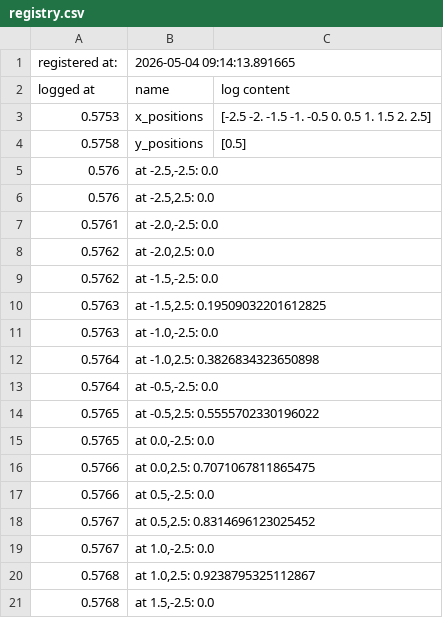
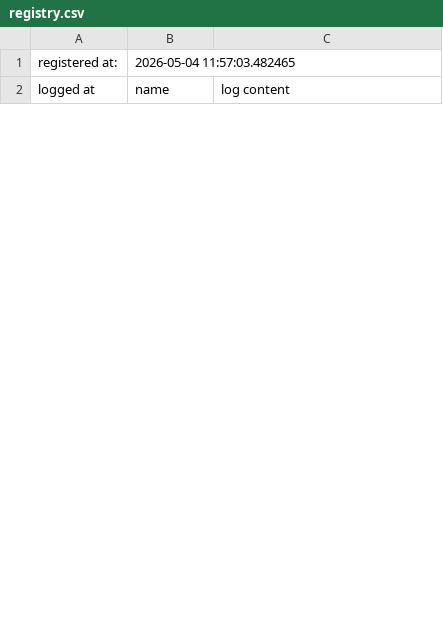
Before and after one commit to David-HaFe/python_sph, a CSV file: utils/registry.csv, drawn as a sheet; only a part is shown; the diff covers the shown part only.

```diff
--- a/utils/registry.csv
+++ b/utils/registry.csv
@@ -1,21 +1,2 @@
-registered at: ,2026-05-04 09:14:13.891665
+registered at: ,2026-05-04 11:57:03.482465
 logged at,name,log content
-0.5753,x_positions,[-2.5 -2.  -1.5 -1.  -0.5  0.   0.5  1.   1.5  2.   2.5]
-0.5758,y_positions,[0.5]
-0.576,"at -2.5,-2.5: 0.0"
-0.576,"at -2.5,2.5: 0.0"
-0.5761,"at -2.0,-2.5: 0.0"
-0.5762,"at -2.0,2.5: 0.0"
-0.5762,"at -1.5,-2.5: 0.0"
-0.5763,"at -1.5,2.5: 0.19509032201612825"
-0.5763,"at -1.0,-2.5: 0.0"
-0.5764,"at -1.0,2.5: 0.3826834323650898"
-0.5764,"at -0.5,-2.5: 0.0"
-0.5765,"at -0.5,2.5: 0.5555702330196022"
-0.5765,"at 0.0,-2.5: 0.0"
-0.5766,"at 0.0,2.5: 0.7071067811865475"
-0.5766,"at 0.5,-2.5: 0.0"
-0.5767,"at 0.5,2.5: 0.8314696123025452"
-0.5767,"at 1.0,-2.5: 0.0"
-0.5768,"at 1.0,2.5: 0.9238795325112867"
-0.5768,"at 1.5,-2.5: 0.0"
```
Also changed, not shown: 5 added rows and 26 removed rows elsewhere in this file, 7 other files.
